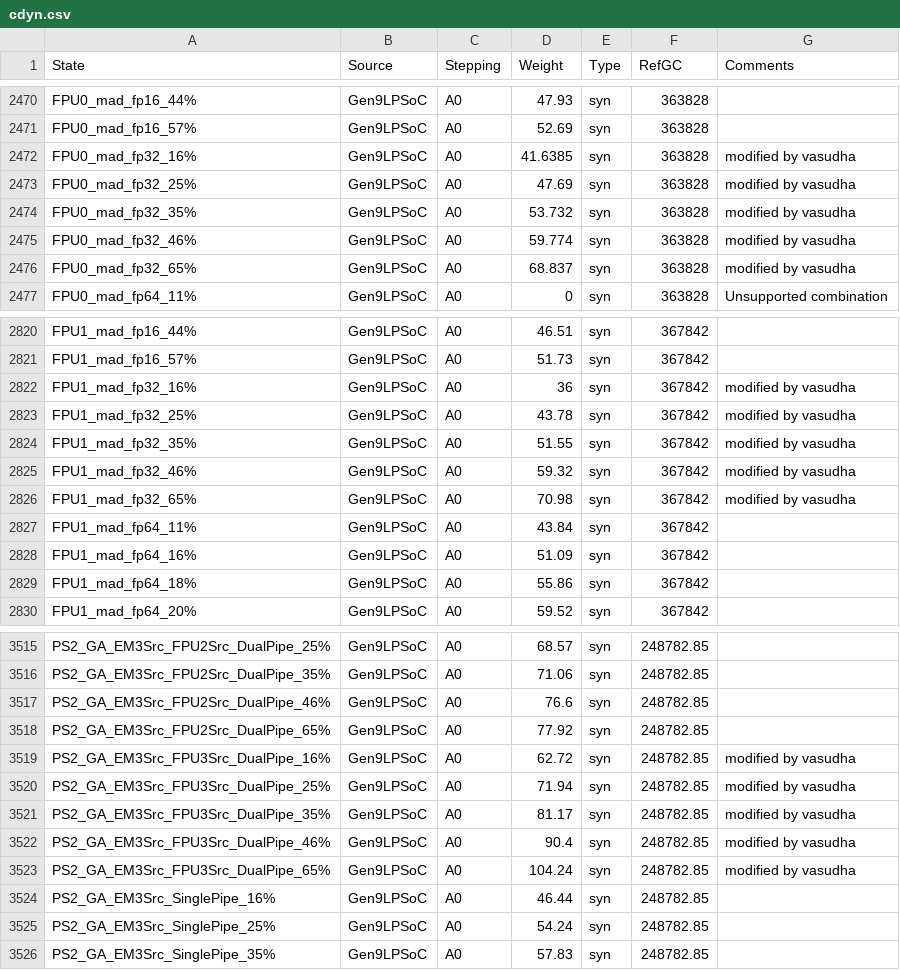
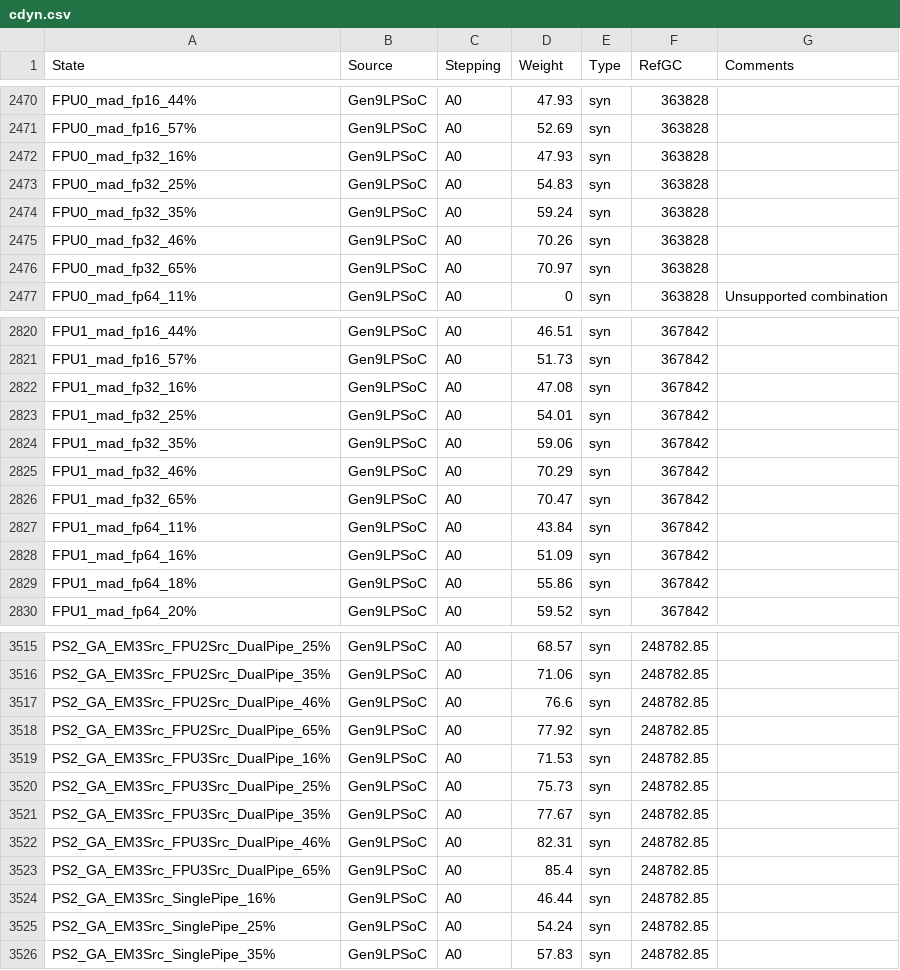
Before and after one commit to tushgarg20/Alps-ci-cd, a CSV file: Inputs/cdyn.csv, drawn as a sheet; only a part is shown, gaps mark what is left out; the diff covers the shown part only.

```diff
--- a/Inputs/cdyn.csv
+++ b/Inputs/cdyn.csv
@@ -2471,7 +2471,7 @@ FPU0_mad_fp16_44%,Gen9LPSoC,A0,47.93,syn,363828,
 FPU0_mad_fp16_57%,Gen9LPSoC,A0,52.69,syn,363828,
-FPU0_mad_fp32_16%,Gen9LPSoC,A0,41.6385,syn,363828,modified by vasudha
-FPU0_mad_fp32_25%,Gen9LPSoC,A0,47.69,syn,363828,modified by vasudha
-FPU0_mad_fp32_35%,Gen9LPSoC,A0,53.732,syn,363828,modified by vasudha
-FPU0_mad_fp32_46%,Gen9LPSoC,A0,59.774,syn,363828,modified by vasudha
-FPU0_mad_fp32_65%,Gen9LPSoC,A0,68.837,syn,363828,modified by vasudha
+FPU0_mad_fp32_16%,Gen9LPSoC,A0,47.93,syn,363828,
+FPU0_mad_fp32_25%,Gen9LPSoC,A0,54.83,syn,363828,
+FPU0_mad_fp32_35%,Gen9LPSoC,A0,59.24,syn,363828,
+FPU0_mad_fp32_46%,Gen9LPSoC,A0,70.26,syn,363828,
+FPU0_mad_fp32_65%,Gen9LPSoC,A0,70.97,syn,363828,
 FPU0_mad_fp64_11%,Gen9LPSoC,A0,0,syn,363828,Unsupported combination
@@ -2821,7 +2821,7 @@ FPU1_mad_fp16_44%,Gen9LPSoC,A0,46.51,syn,367842,
 FPU1_mad_fp16_57%,Gen9LPSoC,A0,51.73,syn,367842,
-FPU1_mad_fp32_16%,Gen9LPSoC,A0,36,syn,367842,modified by vasudha
-FPU1_mad_fp32_25%,Gen9LPSoC,A0,43.78,syn,367842,modified by vasudha
-FPU1_mad_fp32_35%,Gen9LPSoC,A0,51.55,syn,367842,modified by vasudha
-FPU1_mad_fp32_46%,Gen9LPSoC,A0,59.32,syn,367842,modified by vasudha
-FPU1_mad_fp32_65%,Gen9LPSoC,A0,70.98,syn,367842,modified by vasudha
+FPU1_mad_fp32_16%,Gen9LPSoC,A0,47.08,syn,367842,
+FPU1_mad_fp32_25%,Gen9LPSoC,A0,54.01,syn,367842,
+FPU1_mad_fp32_35%,Gen9LPSoC,A0,59.06,syn,367842,
+FPU1_mad_fp32_46%,Gen9LPSoC,A0,70.29,syn,367842,
+FPU1_mad_fp32_65%,Gen9LPSoC,A0,70.47,syn,367842,
 FPU1_mad_fp64_11%,Gen9LPSoC,A0,43.84,syn,367842,
@@ -3518,7 +3518,7 @@ PS2_GA_EM3Src_FPU2Src_DualPipe_46%,Gen9LPSoC,A0,76.6,syn,248782.85,
 PS2_GA_EM3Src_FPU2Src_DualPipe_65%,Gen9LPSoC,A0,77.92,syn,248782.85,
-PS2_GA_EM3Src_FPU3Src_DualPipe_16%,Gen9LPSoC,A0,62.72,syn,248782.85,modified by vasudha
-PS2_GA_EM3Src_FPU3Src_DualPipe_25%,Gen9LPSoC,A0,71.94,syn,248782.85,modified by vasudha
-PS2_GA_EM3Src_FPU3Src_DualPipe_35%,Gen9LPSoC,A0,81.17,syn,248782.85,modified by vasudha
-PS2_GA_EM3Src_FPU3Src_DualPipe_46%,Gen9LPSoC,A0,90.4,syn,248782.85,modified by vasudha
-PS2_GA_EM3Src_FPU3Src_DualPipe_65%,Gen9LPSoC,A0,104.24,syn,248782.85,modified by vasudha
+PS2_GA_EM3Src_FPU3Src_DualPipe_16%,Gen9LPSoC,A0,71.53,syn,248782.85,
+PS2_GA_EM3Src_FPU3Src_DualPipe_25%,Gen9LPSoC,A0,75.73,syn,248782.85,
+PS2_GA_EM3Src_FPU3Src_DualPipe_35%,Gen9LPSoC,A0,77.67,syn,248782.85,
+PS2_GA_EM3Src_FPU3Src_DualPipe_46%,Gen9LPSoC,A0,82.31,syn,248782.85,
+PS2_GA_EM3Src_FPU3Src_DualPipe_65%,Gen9LPSoC,A0,85.4,syn,248782.85,
 PS2_GA_EM3Src_SinglePipe_16%,Gen9LPSoC,A0,46.44,syn,248782.85,
```
Also changed, not shown: 35 edited cells elsewhere in this file, Inputs/cdyn_annealing.csv, 1 other file.
